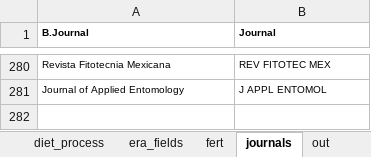
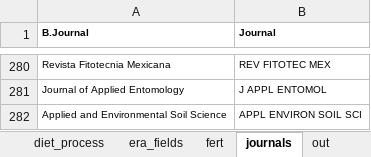
Before and after one commit to peetmate/era_codes, an Excel workbook: era_master_sheet.xlsx, sheet journals, drawn as a sheet; only a part is shown, gaps mark what is left out; values as stored, in another font and other column widths than the file's, no borders; conditional formats not drawn; the diff names each change by its address in the sheet, - before the commit and + after, or states it on an @@ line.

```diff
--- a/era_master_sheet.xlsx (sheet journals)
+++ b/era_master_sheet.xlsx (sheet journals)
+row 282: Applied and Environmental Soil Science | APPL ENVIRON SOIL SCI
```
Also changed, not shown: sheet Custom Terms, sheet vars, sheet chem.
